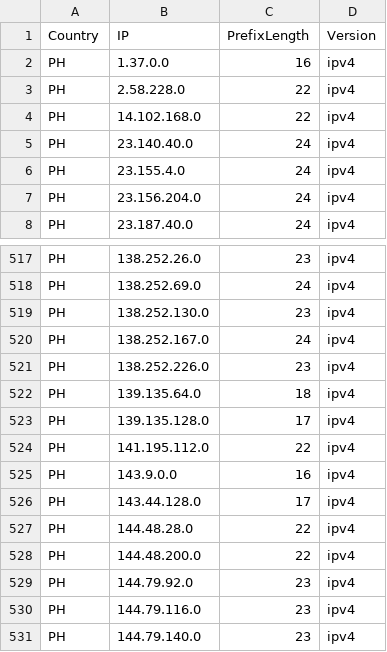
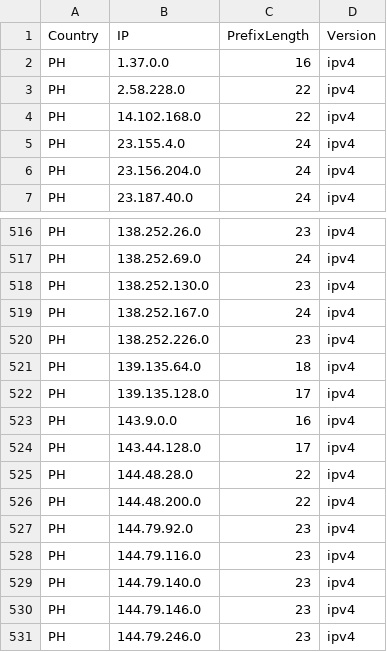
Before and after one commit to Palasito/Official-IANA-IP-blocks, a CSV file: CSV/IPV4/PH.csv, drawn as a sheet; only a part is shown, gaps mark what is left out; the shorter side is filled out with more unchanged rows.

Commit message:
updating sources and list

```diff
--- a/CSV/IPV4/PH.csv
+++ b/CSV/IPV4/PH.csv
@@ -4,3 +4,2 @@ PH,2.58.228.0,22,ipv4
 PH,14.102.168.0,22,ipv4
-PH,23.140.40.0,24,ipv4
 PH,23.155.4.0,24,ipv4
@@ -523,3 +522,2 @@ PH,139.135.64.0,18,ipv4
 PH,139.135.128.0,17,ipv4
-PH,141.195.112.0,22,ipv4
 PH,143.9.0.0,16,ipv4
```
Also changed, not shown: CSV/IPV4/KH.csv, CSV/IPV4/TH.csv, 38 other files.
